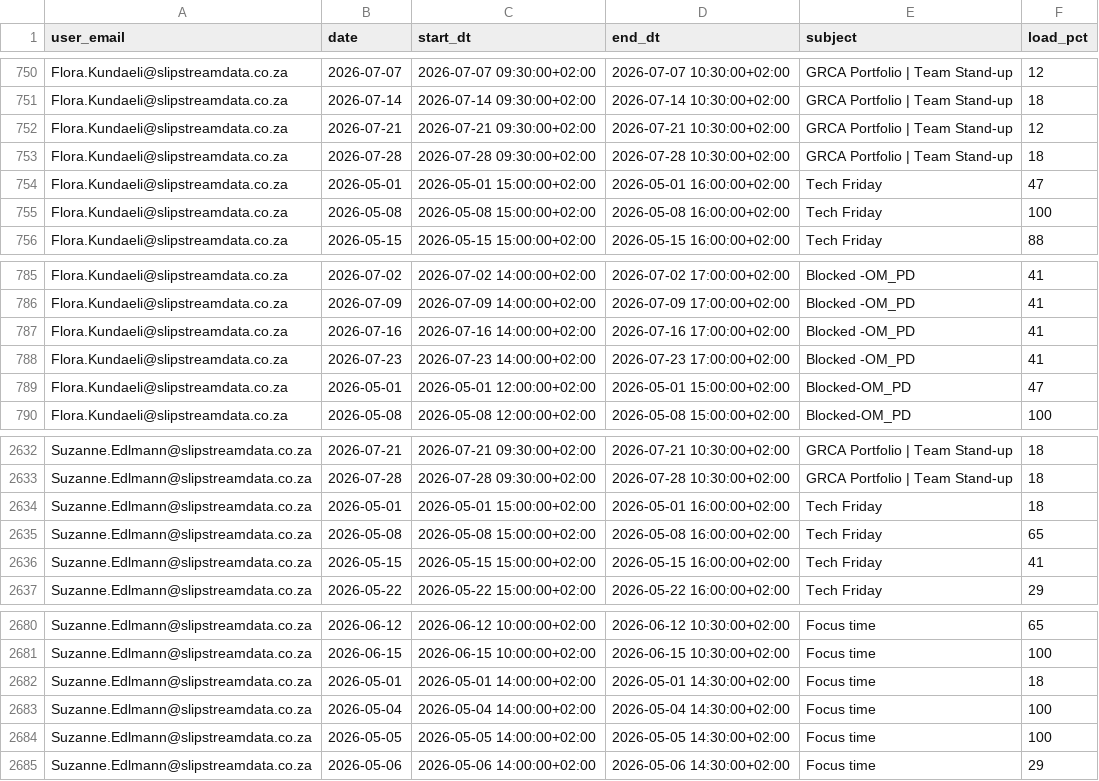
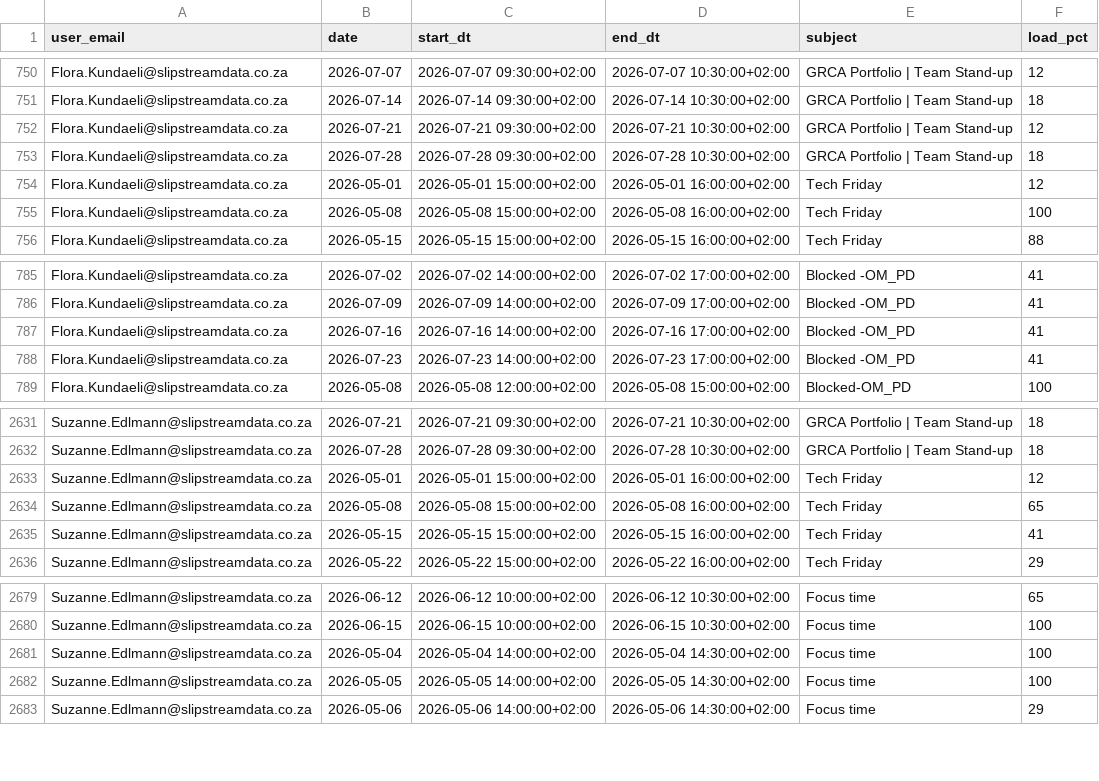
Before and after one commit to ThandoCalana/resource_scheduling, a CSV file: Schedule/outlook_events.csv, drawn as a sheet; only a part is shown, gaps mark what is left out.

Commit message:
Added new Outlook data at 2026-05-01 13:41:19

```diff
--- a/Schedule/outlook_events.csv
+++ b/Schedule/outlook_events.csv
@@ -753,3 +753,3 @@ Flora.Kundaeli@slipstreamdata.co.za,2026-07-21,2026-07-21 09:30:00+02:00,2026-07
 Flora.Kundaeli@slipstreamdata.co.za,2026-07-28,2026-07-28 09:30:00+02:00,2026-07-28 10:30:00+02:00,GRCA Portfolio | Team Stand-up,18
-Flora.Kundaeli@slipstreamdata.co.za,2026-05-01,2026-05-01 15:00:00+02:00,2026-05-01 16:00:00+02:00,Tech Friday,47
+Flora.Kundaeli@slipstreamdata.co.za,2026-05-01,2026-05-01 15:00:00+02:00,2026-05-01 16:00:00+02:00,Tech Friday,12
 Flora.Kundaeli@slipstreamdata.co.za,2026-05-08,2026-05-08 15:00:00+02:00,2026-05-08 16:00:00+02:00,Tech Friday,100
@@ -788,3 +788,2 @@ Flora.Kundaeli@slipstreamdata.co.za,2026-07-16,2026-07-16 14:00:00+02:00,2026-07
 Flora.Kundaeli@slipstreamdata.co.za,2026-07-23,2026-07-23 14:00:00+02:00,2026-07-23 17:00:00+02:00,Blocked -OM_PD,41
-Flora.Kundaeli@slipstreamdata.co.za,2026-05-01,2026-05-01 12:00:00+02:00,2026-05-01 15:00:00+02:00,Blocked-OM_PD,47
 Flora.Kundaeli@slipstreamdata.co.za,2026-05-08,2026-05-08 12:00:00+02:00,2026-05-08 15:00:00+02:00,Blocked-OM_PD,100
@@ -2633,3 +2632,3 @@ Suzanne.Edlmann@slipstreamdata.co.za,2026-07-21,2026-07-21 09:30:00+02:00,2026-0
 Suzanne.Edlmann@slipstreamdata.co.za,2026-07-28,2026-07-28 09:30:00+02:00,2026-07-28 10:30:00+02:00,GRCA Portfolio | Team Stand-up,18
-Suzanne.Edlmann@slipstreamdata.co.za,2026-05-01,2026-05-01 15:00:00+02:00,2026-05-01 16:00:00+02:00,Tech Friday,18
+Suzanne.Edlmann@slipstreamdata.co.za,2026-05-01,2026-05-01 15:00:00+02:00,2026-05-01 16:00:00+02:00,Tech Friday,12
 Suzanne.Edlmann@slipstreamdata.co.za,2026-05-08,2026-05-08 15:00:00+02:00,2026-05-08 16:00:00+02:00,Tech Friday,65
@@ -2681,3 +2680,2 @@ Suzanne.Edlmann@slipstreamdata.co.za,2026-06-12,2026-06-12 10:00:00+02:00,2026-0
 Suzanne.Edlmann@slipstreamdata.co.za,2026-06-15,2026-06-15 10:00:00+02:00,2026-06-15 10:30:00+02:00,Focus time,100
-Suzanne.Edlmann@slipstreamdata.co.za,2026-05-01,2026-05-01 14:00:00+02:00,2026-05-01 14:30:00+02:00,Focus time,18
 Suzanne.Edlmann@slipstreamdata.co.za,2026-05-04,2026-05-04 14:00:00+02:00,2026-05-04 14:30:00+02:00,Focus time,100
```
